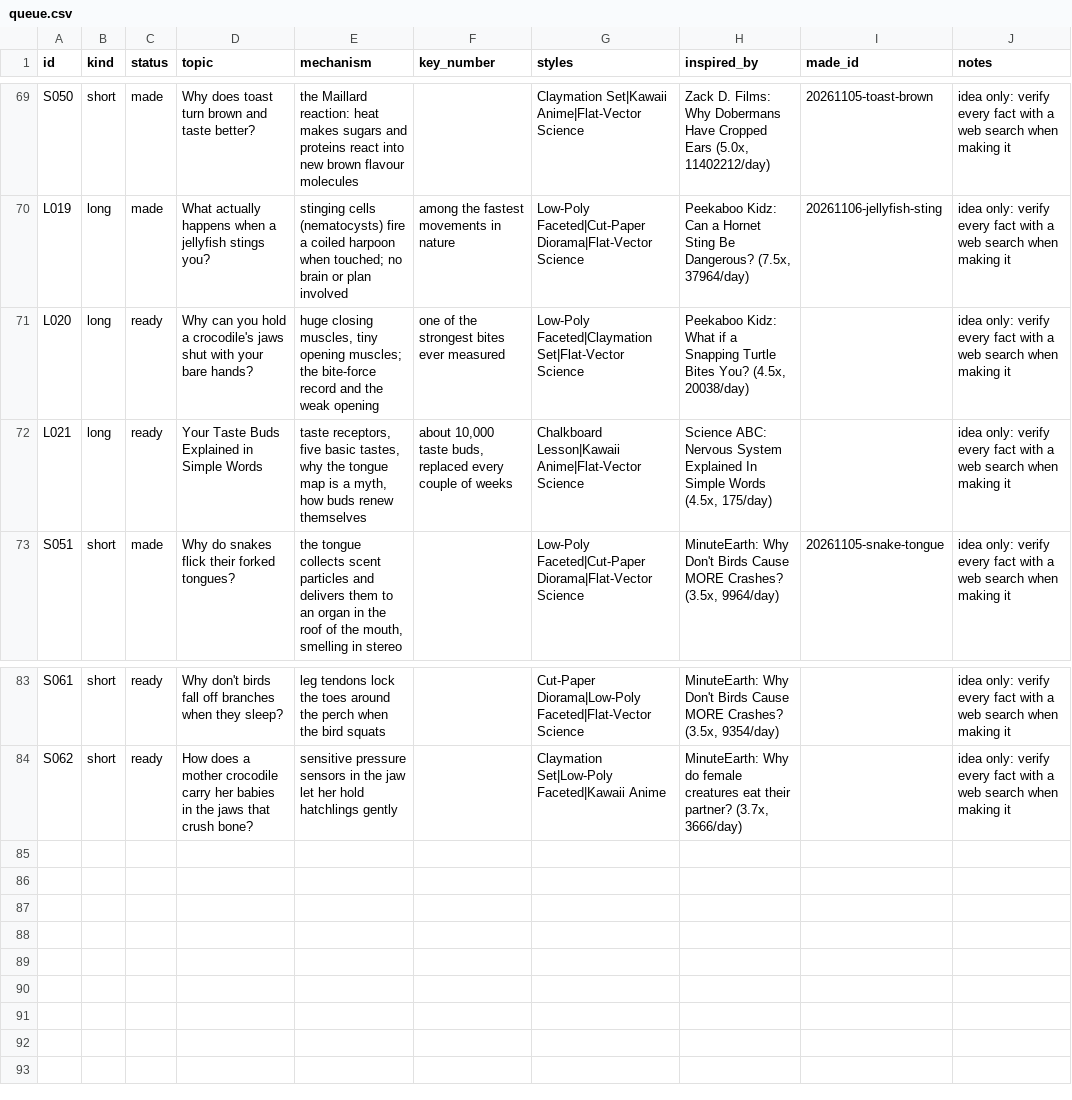
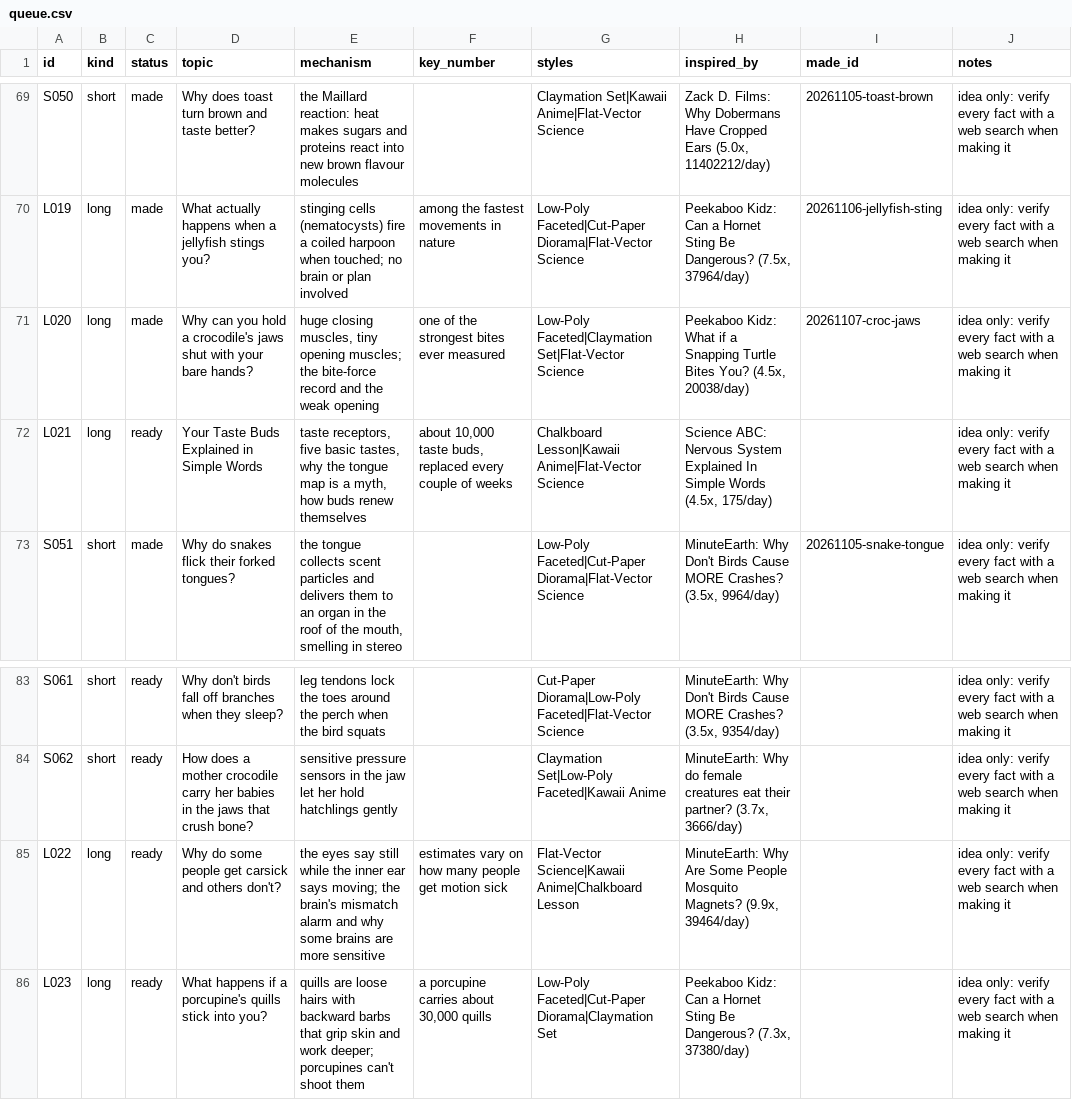
Before and after one commit to akachwaha27/shorts-autopilot, a CSV file: explainer/topics/queue.csv, drawn as a sheet; only a part is shown, gaps mark what is left out.

```diff
--- a/explainer/topics/queue.csv
+++ b/explainer/topics/queue.csv
@@ -70,3 +70,3 @@ S050,short,made,Why does toast turn brown and taste better?,the Maillard reactio
 L019,long,made,What actually happens when a jellyfish stings you?,stinging cells (nematocysts) fire a coiled harpoon when touched; no brain or plan involved,among the fastest movements in nature,Low-Poly Faceted|Cut-Paper Diorama|Flat-Vector Science,"Peekaboo Kidz: Can a Hornet Sting Be Dangerous? (7.5x, 37964/day)",20261106-jellyfish-sting,idea only: verify every fact with a web search when making it
-L020,long,ready,Why can you hold a crocodile's jaws shut with your bare hands?,"huge closing muscles, tiny opening muscles; the bite-force record and the weak opening",one of the strongest bites ever measured,Low-Poly Faceted|Claymation Set|Flat-Vector Science,"Peekaboo Kidz: What if a Snapping Turtle Bites You? (4.5x, 20038/day)",,idea only: verify every fact with a web search when making it
+L020,long,made,Why can you hold a crocodile's jaws shut with your bare hands?,"huge closing muscles, tiny opening muscles; the bite-force record and the weak opening",one of the strongest bites ever measured,Low-Poly Faceted|Claymation Set|Flat-Vector Science,"Peekaboo Kidz: What if a Snapping Turtle Bites You? (4.5x, 20038/day)",20261107-croc-jaws,idea only: verify every fact with a web search when making it
 L021,long,ready,Your Taste Buds Explained in Simple Words,"taste receptors, five basic tastes, why the tongue map is a myth, how buds renew themselves","about 10,000 taste buds, replaced every couple of weeks",Chalkboard Lesson|Kawaii Anime|Flat-Vector Science,"Science ABC: Nervous System Explained In Simple Words (4.5x, 175/day)",,idea only: verify every fact with a web search when making it
@@ -84 +84,3 @@ S061,short,ready,Why don't birds fall off branches when they sleep?,leg tendons
 S062,short,ready,How does a mother crocodile carry her babies in the jaws that crush bone?,sensitive pressure sensors in the jaw let her hold hatchlings gently,,Claymation Set|Low-Poly Faceted|Kawaii Anime,"MinuteEarth: Why do female creatures eat their partner? (3.7x, 3666/day)",,idea only: verify every fact with a web search when making it
+L022,long,ready,Why do some people get carsick and others don't?,the eyes say still while the inner ear says moving; the brain's mismatch alarm and why some brains are more sensitive,estimates vary on how many people get motion sick,Flat-Vector Science|Kawaii Anime|Chalkboard Lesson,"MinuteEarth: Why Are Some People Mosquito Magnets? (9.9x, 39464/day)",,idea only: verify every fact with a web search when making it
+L023,long,ready,What happens if a porcupine's quills stick into you?,quills are loose hairs with backward barbs that grip skin and work deeper; porcupines can't shoot them,"a porcupine carries about 30,000 quills",Low-Poly Faceted|Cut-Paper Diorama|Claymation Set,"Peekaboo Kidz: Can a Hornet Sting Be Dangerous? (7.3x, 37380/day)",,idea only: verify every fact with a web search when making it
```
Also changed, not shown: 5 other files.
